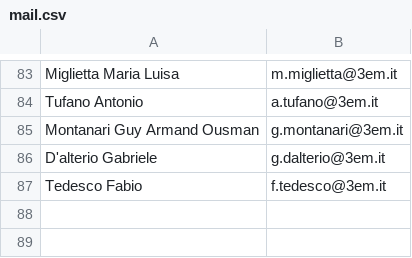
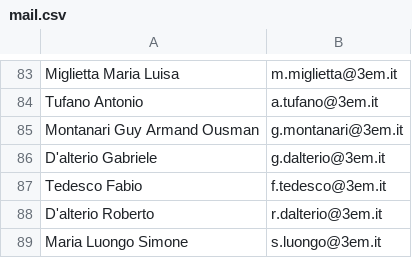
Before and after one commit to IsD4n73/BP-Sender-2.0, a CSV file: assets/resource/mail.csv, drawn as a sheet; only a part is shown, gaps mark what is left out; the diff names each change by its address in the sheet, - before the commit and + after, or states it on an @@ line.

Commit message:
Update mail.csv

```diff
--- a/assets/resource/mail.csv
+++ b/assets/resource/mail.csv
+row 88: D'alterio Roberto | r.dalterio@3em.it
+row 89: Maria Luongo Simone | s.luongo@3em.it
```
